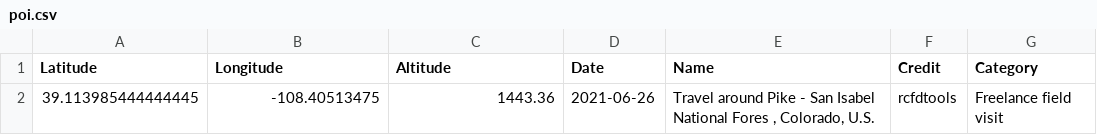
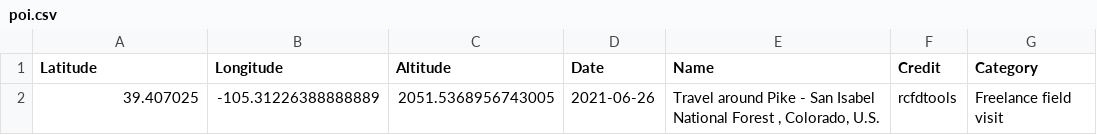
Before and after one commit to rcfdtools/R.GISMobile, a CSV file: .poi/43/poi.csv, drawn as a sheet.

```diff
--- a/.poi/43/poi.csv
+++ b/.poi/43/poi.csv
@@ -1,2 +1,2 @@
 Latitude,Longitude,Altitude,Date,Name,Credit,Category
-39.113985444444445, -108.40513475, 1443.36,2021-06-26,"Travel around Pike - San Isabel National Fores , Colorado, U.S.",rcfdtools,Freelance field visit
+39.407025, -105.31226388888889, 2051.5368956743005,2021-06-26,"Travel around Pike - San Isabel National Forest , Colorado, U.S.",rcfdtools,Freelance field visit
```
Also changed, not shown: .poi/poi.csv, 4 other files.
